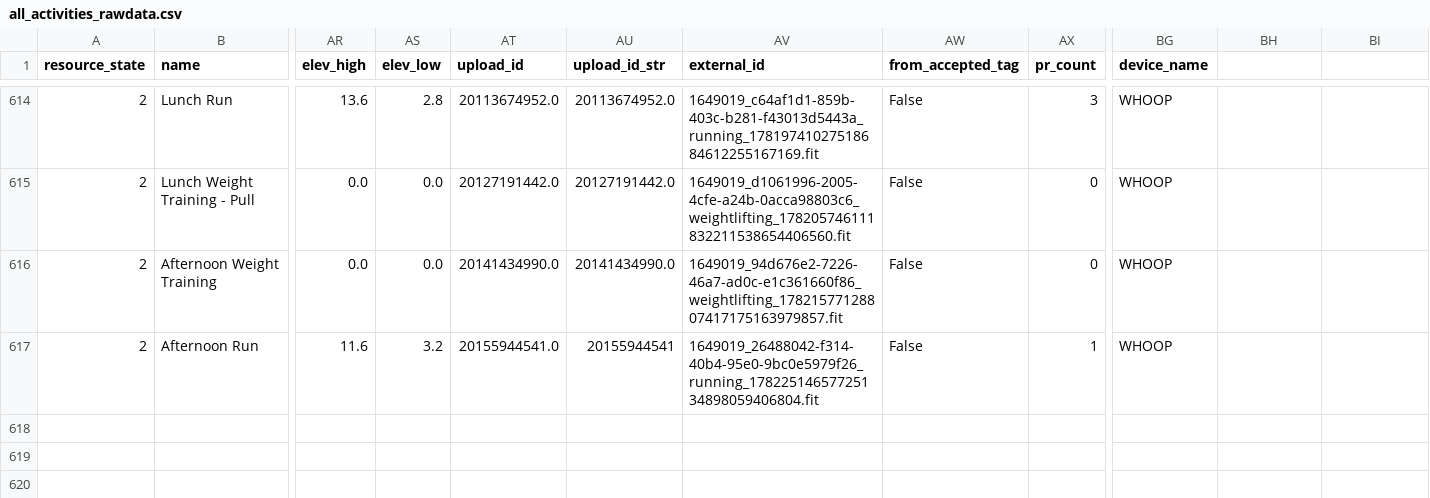
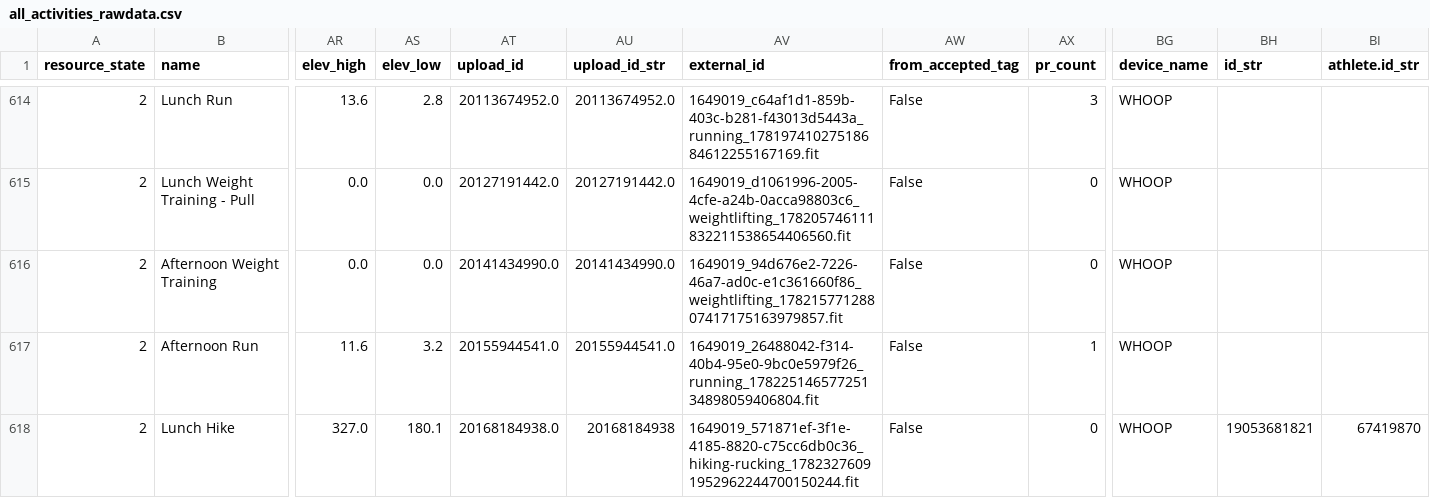
Before and after one commit to adbrigs/strava-training-dashboard, a CSV file: Training_Intensity_Report/dashboard/data/all_activities_rawdata.csv, drawn as a sheet; only a part is shown, gaps mark what is left out; rows hold the shown columns only; the diff names each change by its address in the sheet, - before the commit and + after, or states it on an @@ line.

```diff
--- a/Training_Intensity_Report/dashboard/data/all_activities_rawdata.csv
+++ b/Training_Intensity_Report/dashboard/data/all_activities_rawdata.csv
-BH1: (empty)
+BH1: id_str
-BI1: (empty)
+BI1: athlete.id_str
-AU617 (upload_id_str): 20155944541
+AU617 (upload_id_str): 20155944541.0
+row 618: 2 | Lunch Hike | 327.0 | 180.1 | 20168184938.0 | 20168184938 | 1649019_571871ef-3f1e-4185-8820-c75cc6db0c36_hiking-rucking_17823276091952962244700150244.fit | False | 0 | WHOOP | 19053681821 | 67419870
```
Also changed, not shown: web/public/data/activity_data_with_intensity.csv, 2 other files.
